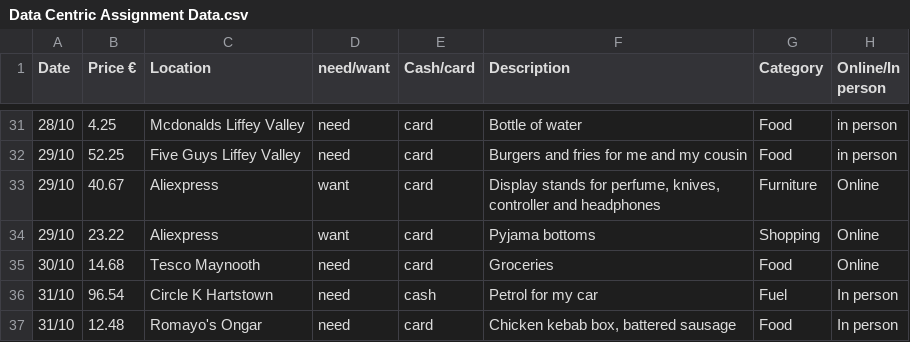
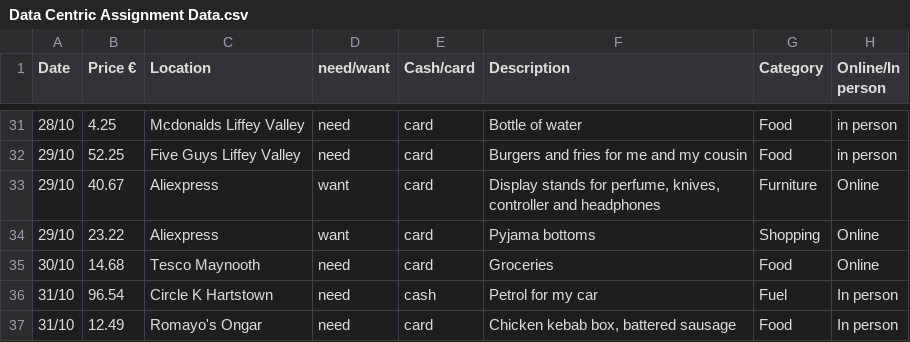
Before and after one commit to EmanuelVouciuc1/Data-Centric-Assignment, a CSV file: Excel Data/Data Centric Assignment Data.csv, drawn as a sheet; only a part is shown, gaps mark what is left out.

Commit message:
Update Data Centric Assignment Data.csv

```diff
--- a/Excel Data/Data Centric Assignment Data.csv
+++ b/Excel Data/Data Centric Assignment Data.csv
@@ -36,2 +36,2 @@
 31/10,96.54,Circle K Hartstown,need,cash,Petrol for my car,Fuel,In person
-31/10,12.48,Romayo's Ongar,need,card,"Chicken kebab box, battered sausage",Food,In person
+31/10,12.49,Romayo's Ongar,need,card,"Chicken kebab box, battered sausage",Food,In person
```
